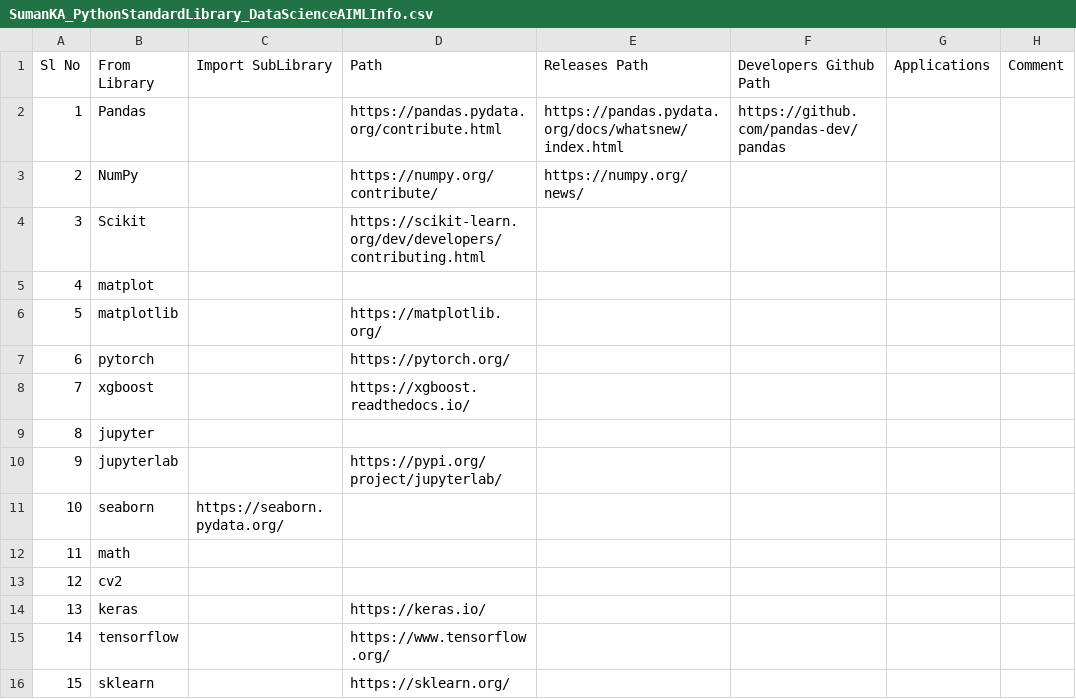
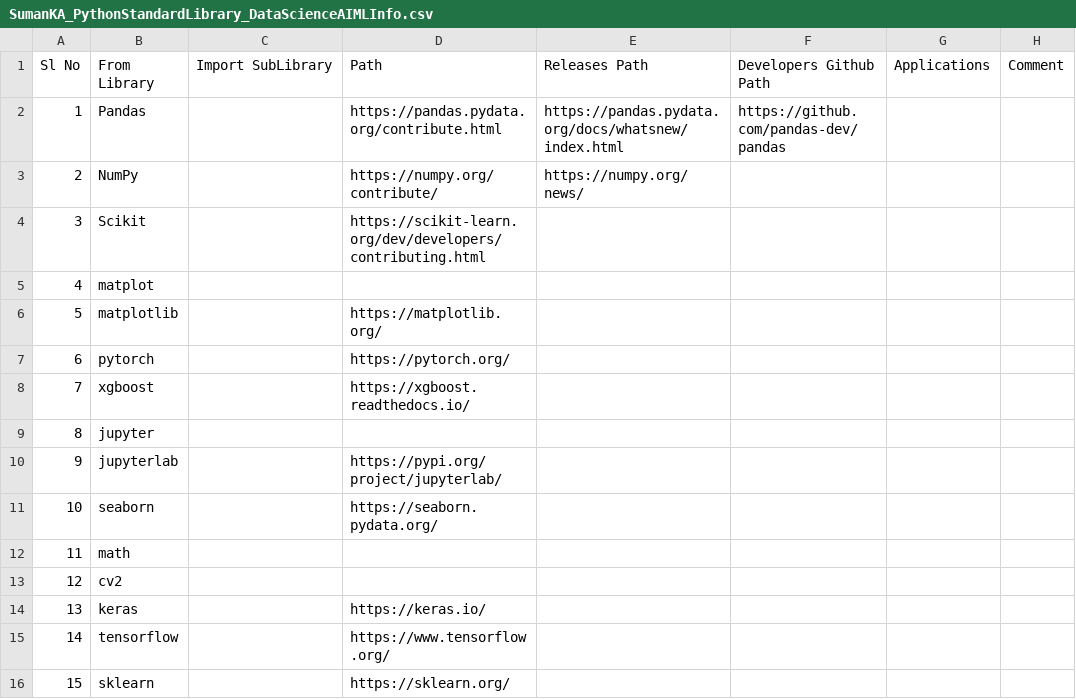
Before and after one commit to suman-komarla-adinarayana-groups/SumanKAGroups_MarketBusinessAnalytics_IndiaInternationalBusinessInfo, a CSV file: SumanKA_PythonStandardLibrary_DataScienceAIMLInfo.csv, drawn as a sheet; only a part is shown; the diff names each change by its address in the sheet, - before the commit and + after, or states it on an @@ line.

Commit message:
Update SumanKA_PythonStandardLibrary_DataScienceAIMLInfo.csv

```diff
--- a/SumanKA_PythonStandardLibrary_DataScienceAIMLInfo.csv
+++ b/SumanKA_PythonStandardLibrary_DataScienceAIMLInfo.csv
-C11 (Import SubLibrary): https://seaborn.pydata.org/
+C11 (Import SubLibrary): (empty)
-D11 (Path): (empty)
+D11 (Path): https://seaborn.pydata.org/
```
